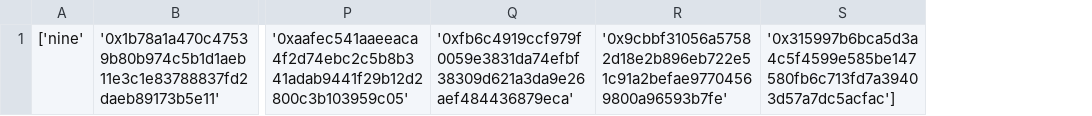
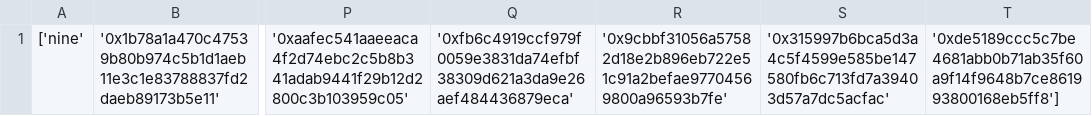
Before and after one commit to Oxraptorbot/listee, a CSV file: network1.csv, drawn as a sheet; only a part is shown, gaps mark what is left out; removed rows and columns are numbered as before the commit, all else as after; the diff names each change by its address in the sheet, - before the commit and + after, or states it on an @@ line.

Commit message:
your_commit_message

```diff
--- a/network1.csv
+++ b/network1.csv
-column S, row 1: '0x315997b6bca5d3a4c5f4599e585be147580fb6c713fd7a39403d57a7dc5acfac']
+column S, row 1: '0x315997b6bca5d3a4c5f4599e585be147580fb6c713fd7a39403d57a7dc5acfac'
+column T, row 1: '0xde5189ccc5c7be4681abb0b71ab35f60a9f14f9648b7ce861993800168eb5ff8']
```
